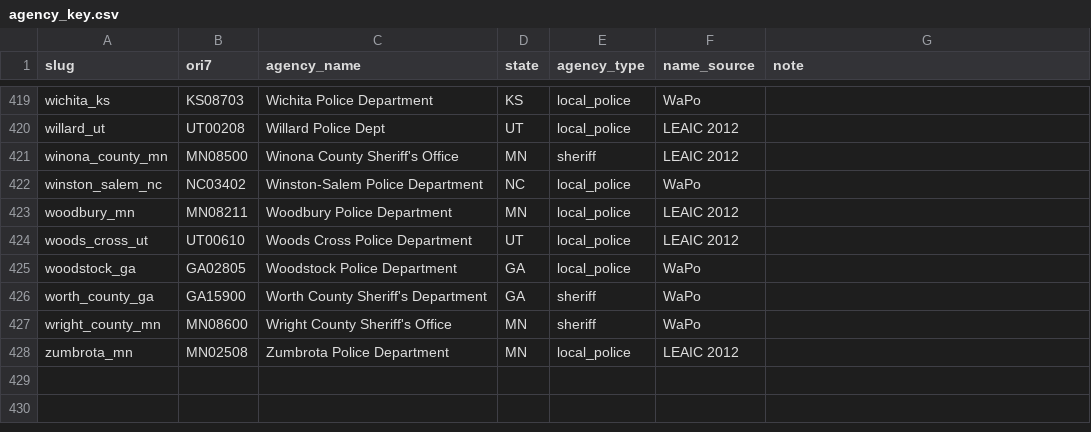
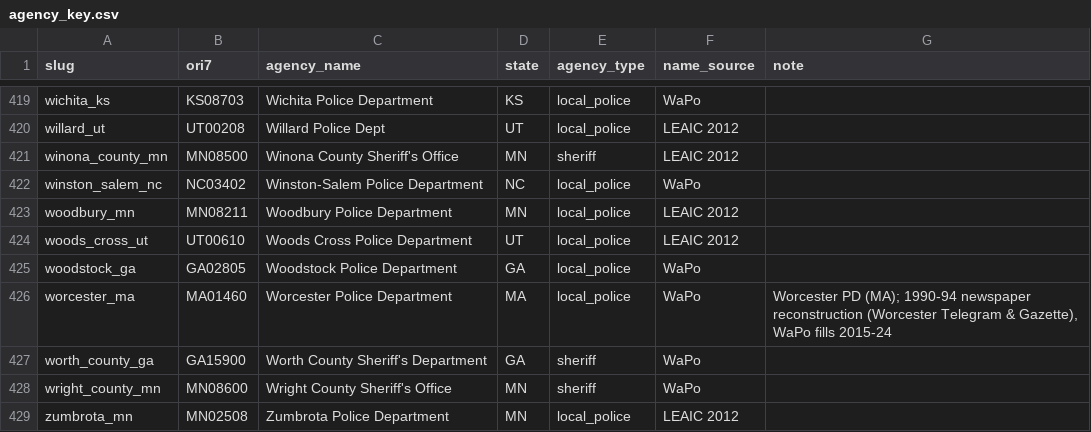
Before and after one commit to jnixy/agency-level-fatal-OIS, a CSV file: data/agency_key.csv, drawn as a sheet; only a part is shown, gaps mark what is left out; the diff names each change by its address in the sheet, - before the commit and + after, or states it on an @@ line.

```diff
--- a/data/agency_key.csv
+++ b/data/agency_key.csv
+row 426: worcester_ma | MA01460 | Worcester Police Department | MA | local_police | WaPo | Worcester PD (MA); 1990-94 newspaper reconstruction (Worcester Telegram & Gazette), WaPo fills 2015-24
```
Also changed, not shown: agency-level-fatal-ois.csv, data/clean/nix_agency_year.csv, 21 other files.
